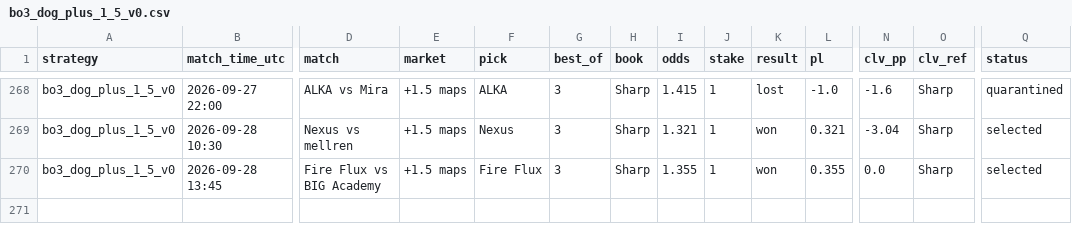
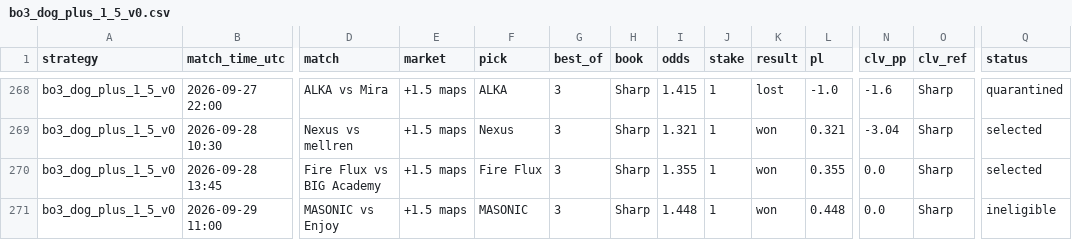
Before and after one commit to hyprcs/cs2hub, a CSV file: strategies/data/bo3_dog_plus_1_5_v0.csv, drawn as a sheet; only a part is shown, gaps mark what is left out; rows hold the shown columns only; the diff names each change by its address in the sheet, - before the commit and + after, or states it on an @@ line.

```diff
--- a/strategies/data/bo3_dog_plus_1_5_v0.csv
+++ b/strategies/data/bo3_dog_plus_1_5_v0.csv
+row 271: bo3_dog_plus_1_5_v0 | 2026-09-29 11:00 | MASONIC vs Enjoy | +1.5 maps | MASONIC | 3 | Sharp | 1.448 | 1 | won | 0.448 | 0.0 | Sharp | ineligible
```
Also changed, not shown: strategies/data/all.csv, strategies/data/bo3_dog_plus_1_5_bookC_v0.csv, 10 other files.
